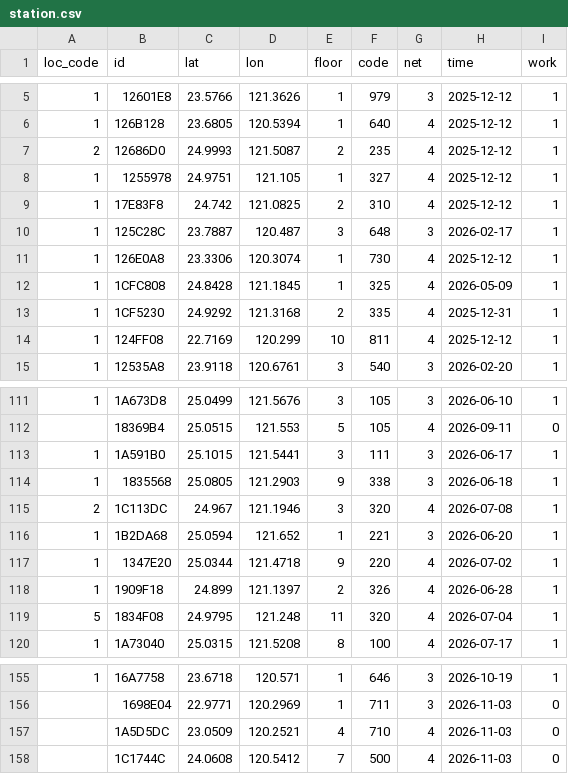
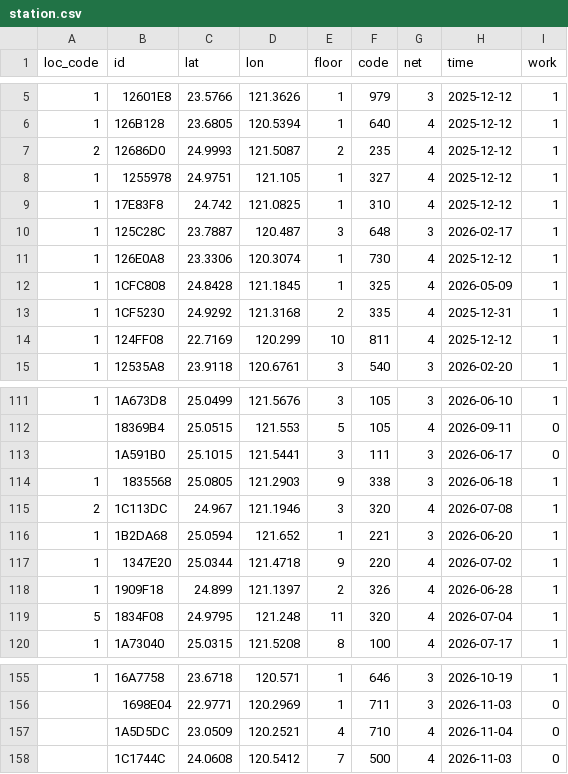
Before and after one commit to ExpTechTW/API, a CSV file: resource/station.csv, drawn as a sheet; only a part is shown, gaps mark what is left out.

Commit message:
fix: station
移出
士林

```diff
--- a/resource/station.csv
+++ b/resource/station.csv
@@ -8,3 +8,3 @@ loc_code,id,lat,lon,floor,code,net,time,work
 1,1255978,24.9751,121.105,1,327,4,2025-12-12,1
-1,17E83F8,24.742,121.0825,2,310,4,2025-12-12,1
+1,17E83F8,24.742,121.0825,1,310,4,2025-12-12,1
 1,125C28C,23.7887,120.487,3,648,3,2026-02-17,1
@@ -112,3 +112,3 @@ loc_code,id,lat,lon,floor,code,net,time,work
 ,18369B4,25.0515,121.553,5,105,4,2026-09-11,0
-1,1A591B0,25.1015,121.5441,3,111,3,2026-06-17,1
+,1A591B0,25.1015,121.5441,3,111,3,2026-06-17,0
 1,1835568,25.0805,121.2903,9,338,3,2026-06-18,1
@@ -156,3 +156,3 @@ loc_code,id,lat,lon,floor,code,net,time,work
 ,1698E04,22.9771,120.2969,1,711,3,2026-11-03,0
-,1A5D5DC,23.0509,120.2521,4,710,4,2026-11-03,0
+,1A5D5DC,23.0509,120.2521,4,710,4,2026-11-04,0
 ,1C1744C,24.0608,120.5412,7,500,4,2026-11-03,0
```
Also changed, not shown: resource/station-dev.csv.
